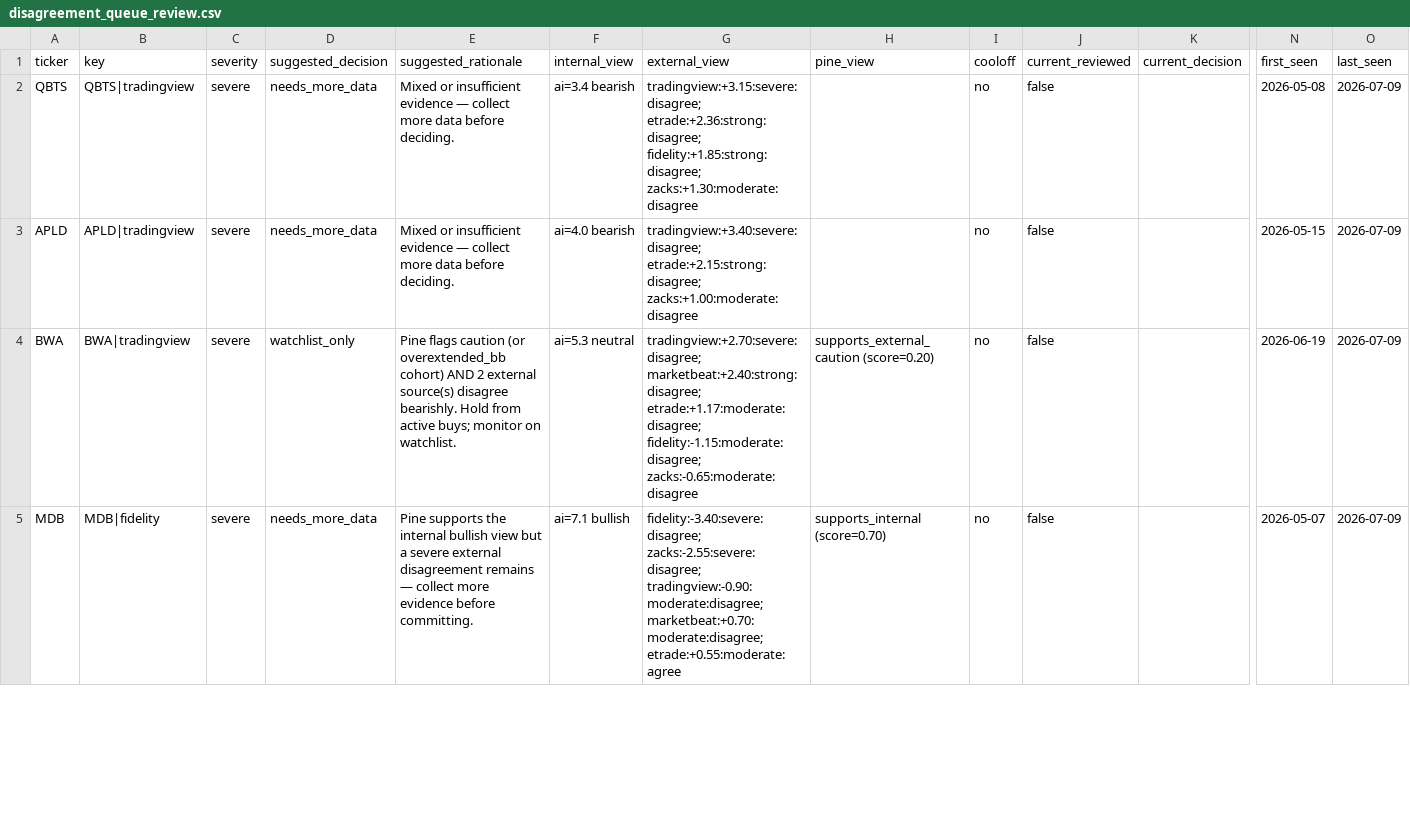
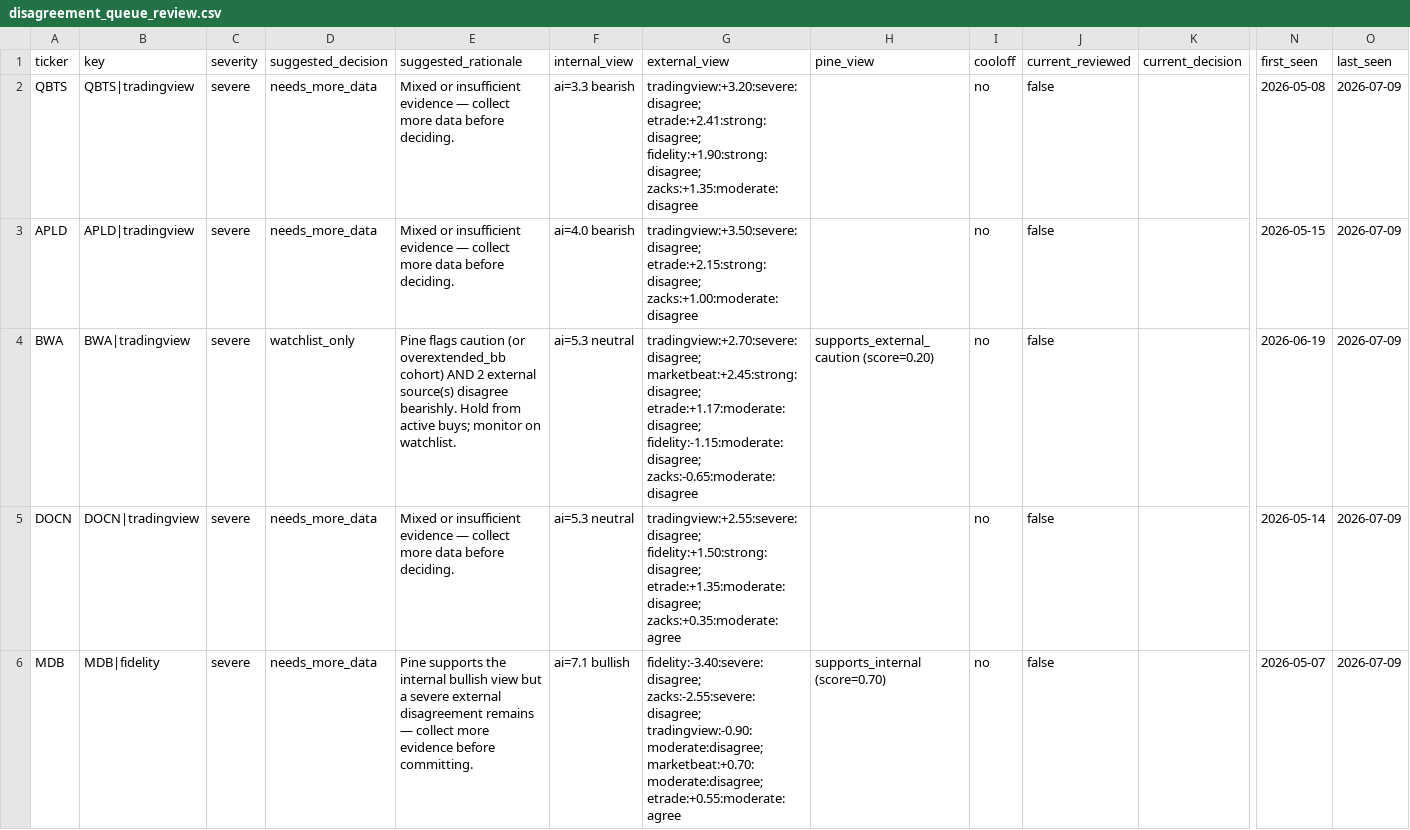
Before and after one commit to stdeplock-prog/ai-stock-rankings, a CSV file: data/reports/disagreement_queue_review.csv, drawn as a sheet; only a part is shown, gaps mark what is left out; rows hold the shown columns only; the diff covers the shown part only; the diff names each change by its address in the sheet, - before the commit and + after, or states it on an @@ line.

```diff
--- a/data/reports/disagreement_queue_review.csv
+++ b/data/reports/disagreement_queue_review.csv
-F2 (internal_view): ai=3.4 bearish
+F2 (internal_view): ai=3.3 bearish
-G2 (external_view): tradingview:+3.15:severe:disagree; etrade:+2.36:strong:disagree; fidelity:+1.85:strong:disagree; zacks:+1.30:moderate:disagree
+G2 (external_view): tradingview:+3.20:severe:disagree; etrade:+2.41:strong:disagree; fidelity:+1.90:strong:disagree; zacks:+1.35:moderate:disagree
-G3 (external_view): tradingview:+3.40:severe:disagree; etrade:+2.15:strong:disagree; zacks:+1.00:moderate:disagree
+G3 (external_view): tradingview:+3.50:severe:disagree; etrade:+2.15:strong:disagree; zacks:+1.00:moderate:disagree
-G4 (external_view): tradingview:+2.70:severe:disagree; marketbeat:+2.40:strong:disagree; etrade:+1.17:moderate:disagree; fidelity:-1.15:moderate:disagree;…
+G4 (external_view): tradingview:+2.70:severe:disagree; marketbeat:+2.45:strong:disagree; etrade:+1.17:moderate:disagree; fidelity:-1.15:moderate:disagree;…
+row 5: DOCN | DOCN|tradingview | severe | needs_more_data | Mixed or insufficient evidence — collect more data before deciding. | ai=5.3 neutral | tradingview:+2.55:severe:disagree; fidelity:+1.50:strong:disagree; etrade:+1.35:moderate:disagree; zacks:+0.35:moderate:agree |  | no | false |  | 2026-05-14 | 2026-07-09
```
Also changed, not shown: 1 removed row and 10 edited cells elsewhere in this file, data/processed/catalysts.csv, data/processed/scoring_outputs/swing_rankings.csv, 48 other files.
